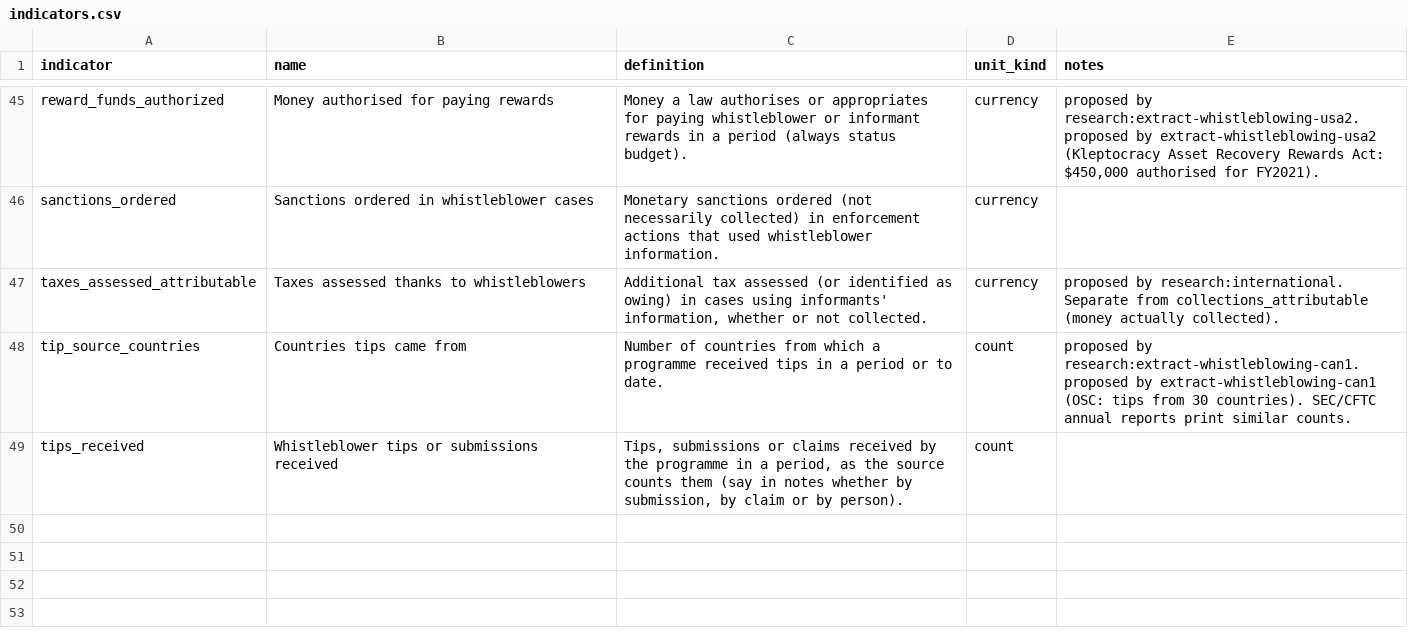
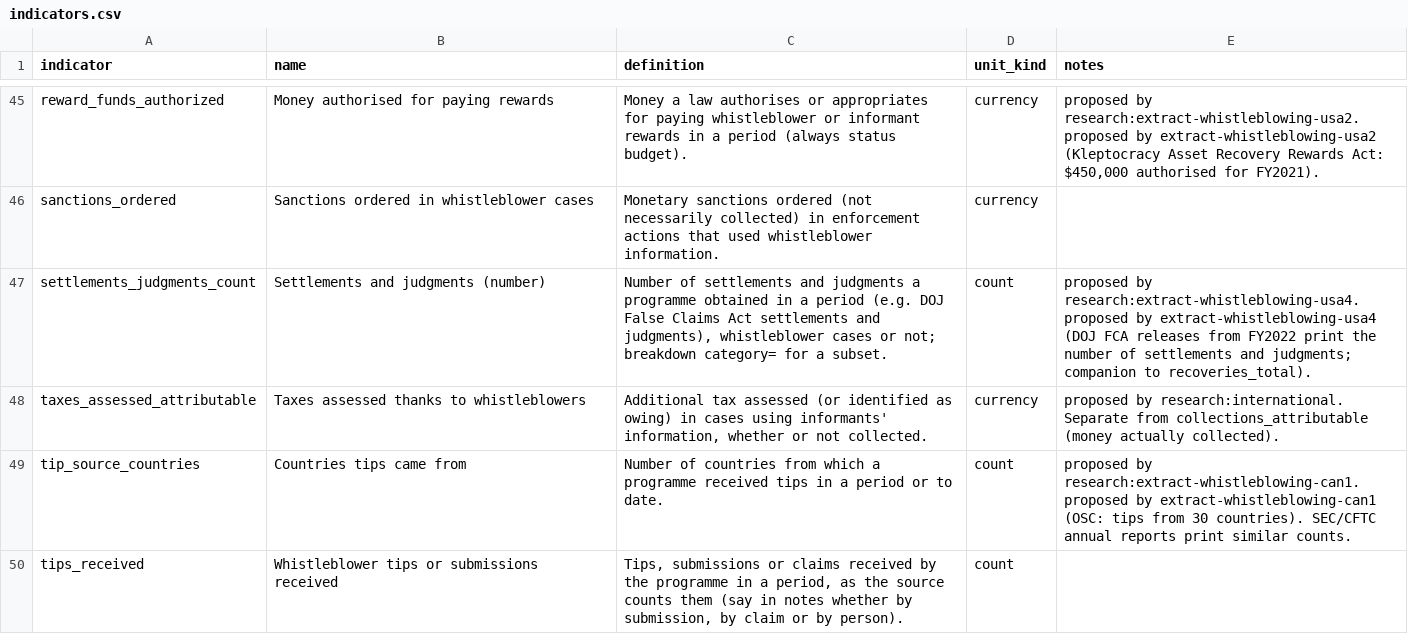
Before and after one commit to oscarleoo/data, a CSV file: topics/whistleblowing/data/indicators.csv, drawn as a sheet; only a part is shown, gaps mark what is left out; the diff names each change by its address in the sheet, - before the commit and + after, or states it on an @@ line.

```diff
--- a/topics/whistleblowing/data/indicators.csv
+++ b/topics/whistleblowing/data/indicators.csv
+row 47: settlements_judgments_count | Settlements and judgments (number) | Number of settlements and judgments a programme obtained in a period (e.g. DOJ False Claims Act settlements and judgments), whistleblower cases or not; breakdown category= for a subset. | count | proposed by research:extract-whistleblowing-usa4. proposed by extract-whistleblowing-usa4 (DOJ FCA releases from FY2022 print the number of settlements and judgments; companion to recoveries_total).
```
Also changed, not shown: topics/whistleblowing/data/corrections.csv, topics/whistleblowing/data/events.csv, 6 other files.
